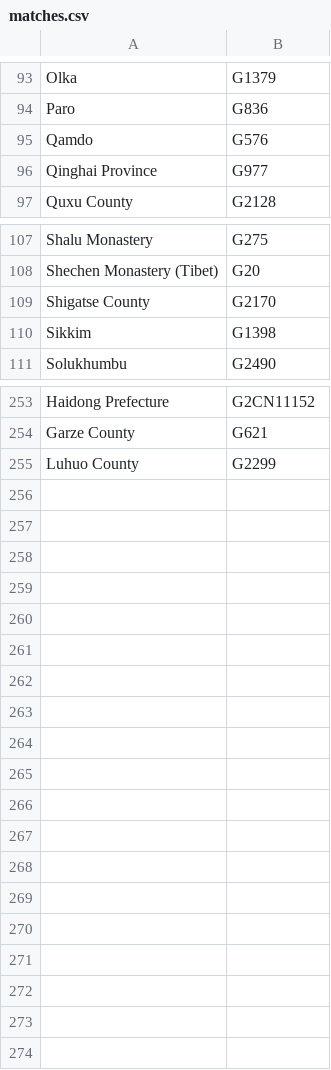
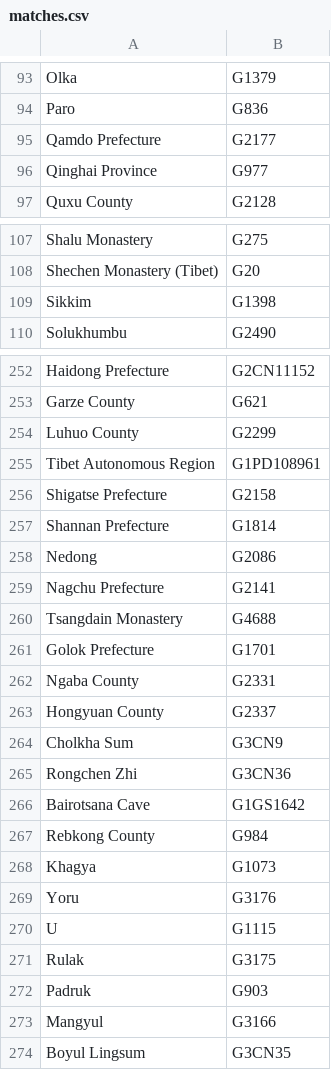
Before and after one commit to buda-base/publishers-cleanup, a CSV file: output/matches.csv, drawn as a sheet; only a part is shown, gaps mark what is left out; the diff covers the shown part only.

```diff
--- a/output/matches.csv
+++ b/output/matches.csv
@@ -94,3 +94,3 @@ Olka,G1379
 Paro,G836
-Qamdo,G576
+Qamdo Prefecture,G2177
 Qinghai Province,G977
@@ -108,3 +108,2 @@ Shalu Monastery,G275
 Shechen Monastery (Tibet),G20
-Shigatse County,G2170
 Sikkim,G1398
@@ -255 +254,21 @@ Garze County,G621
 Luhuo County,G2299
+Tibet Autonomous Region,G1PD108961
+Shigatse Prefecture,G2158
+Shannan Prefecture,G1814
+Nedong,G2086
+Nagchu Prefecture,G2141
+Tsangdain Monastery,G4688
+Golok Prefecture,G1701
+Ngaba County,G2331
+Hongyuan County,G2337
+Cholkha Sum,G3CN9
+Rongchen Zhi,G3CN36
+Bairotsana Cave,G1GS1642
+Rebkong County,G984
+Khagya,G1073
+Yoru,G3176
+U,G1115
+Rulak,G3175
+Padruk,G903
+Mangyul,G3166
+Boyul Lingsum,G3CN35
```
Also changed, not shown: 7 edited cells elsewhere in this file, locations_cleaned_GID.tsv, output/needs_attribution.csv, 5 other files.
